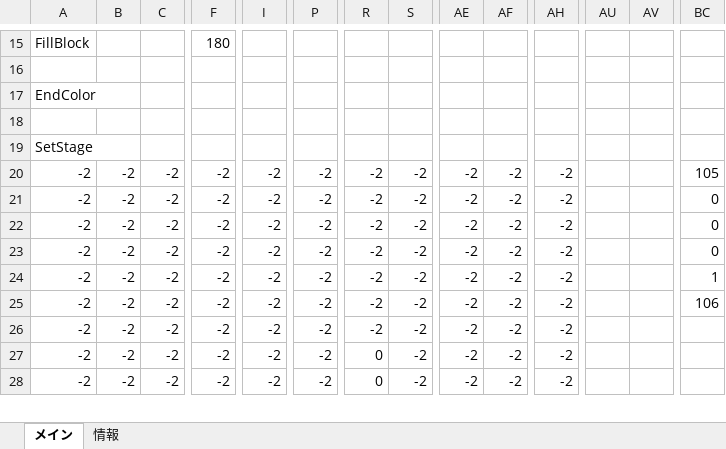
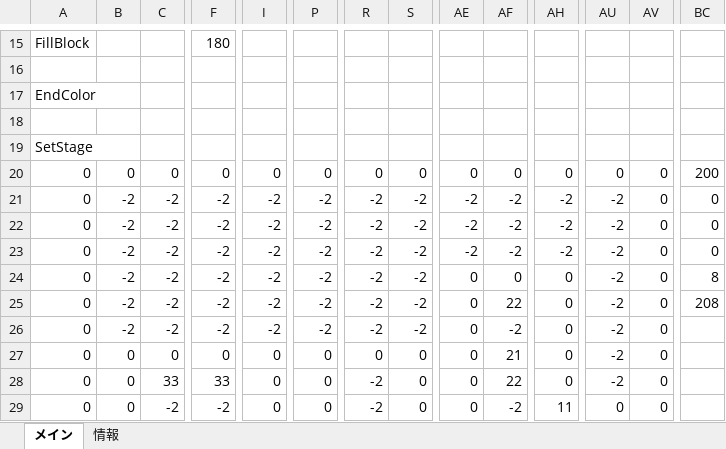
Before and after one commit to keisuke0211/cos-mos, an Excel workbook: data/GAMEDATA/STAGE/StageEditor1.3.xlsx, sheet メイン, drawn as a sheet; only a part is shown, gaps mark what is left out; values as stored, in another font and other column widths than the file's, no borders; conditional formats not drawn; removed rows and columns are numbered as before the commit, all else as after; rows hold the shown columns only; the diff covers the shown part only; the diff names each change by its address in the sheet, - before the commit and + after, or states it on an @@ line.

```diff
--- a/data/GAMEDATA/STAGE/StageEditor1.3.xlsx (sheet メイン)
+++ b/data/GAMEDATA/STAGE/StageEditor1.3.xlsx (sheet メイン)
-row 20: -2 | -2 | -2 | -2 | -2 | -2 | -2 | -2 | -2 | -2 | -2 |  |  | 105
+row 20: 0 | 0 | 0 | 0 | 0 | 0 | 0 | 0 | 0 | 0 | 0 | 0 | 0 | 200
-A21:A26: -2
+A21:A26: 0
-AU21:AU26: (empty)
+AU21:AU26: -2
-AV21:AV26: (empty)
+AV21:AV26: 0
-AE24:AE26: -2
+AE24:AE26: 0
-AF24: -2
+AF24: 0
-AH24:AH26: -2
+AH24:AH26: 0
-BC24: 1
+BC24: 8
-AF25: -2
+AF25: 22
-BC25: 106
+BC25: 208
+row 27: 0 | 0 | 0 | 0 | 0 | 0 | 0 | 0 | 0 | 21 | 0 | -2 | 0
-A28:A29: -2
+A28:A29: 0
-B28:B29: -2
+B28:B29: 0
-C28: -2
+C28: 33
-F28: -2
+F28: 33
-I28:I29: -2
+I28:I29: 0
-P28:P29: -2
+P28:P29: 0
-R28:R29: 0
+R28:R29: -2
-S28:S29: -2
+S28:S29: 0
-AE28:AE29: -2
+AE28:AE29: 0
-AF28: -2
+AF28: 22
-AH28: -2
+AH28: 0
-AU28: (empty)
+AU28: -2
-AV28:AV29: (empty)
+AV28:AV29: 0
-AH29: -2
+AH29: 11
-AU29: (empty)
+AU29: 0
```
Also changed, not shown: 5 added rows, 6 removed rows and 173 edited cells elsewhere in this sheet, 1 other file.
